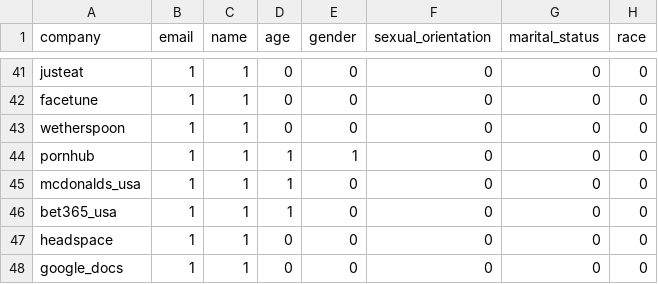
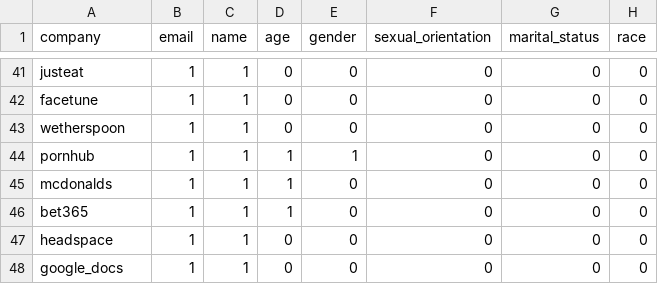
Before and after one commit to bendsouza2/dissertation-analysis, a CSV file: binary_adjusted.csv, drawn as a sheet; only a part is shown, gaps mark what is left out; the diff names each change by its address in the sheet, - before the commit and + after, or states it on an @@ line.

Commit message:
Updated data using ata_adjustments.py

```diff
--- a/binary_adjusted.csv
+++ b/binary_adjusted.csv
-A45 (company): mcdonalds_usa
+A45 (company): mcdonalds
-A46 (company): bet365_usa
+A46 (company): bet365
```
